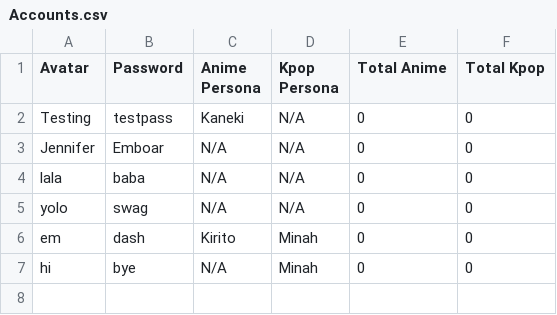
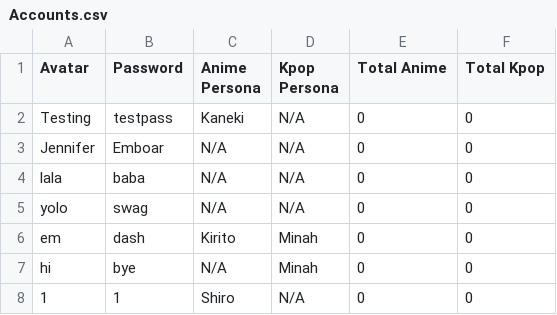
Before and after one commit to Jennifer-Yu/JJPROJECT, a CSV file: Accounts.csv, drawn as a sheet; the diff names each change by its address in the sheet, - before the commit and + after, or states it on an @@ line.

Commit message:
testing

```diff
--- a/Accounts.csv
+++ b/Accounts.csv
+row 8: 1 | 1 | Shiro | N/A | 0 | 0
```
